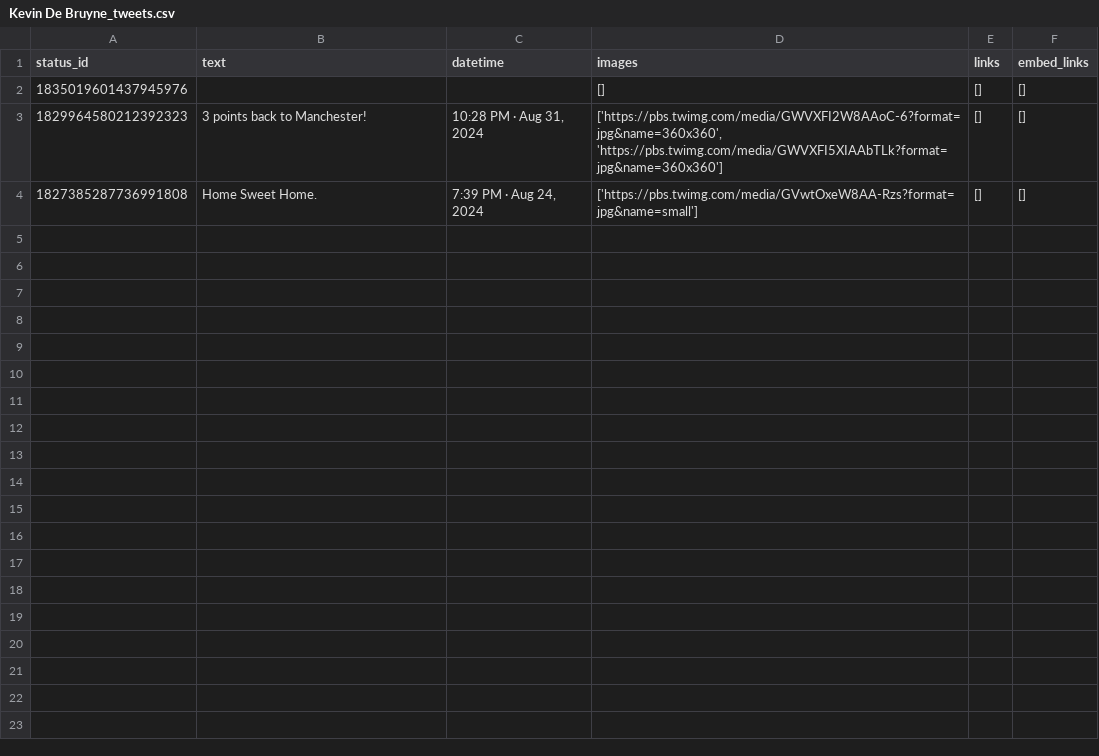
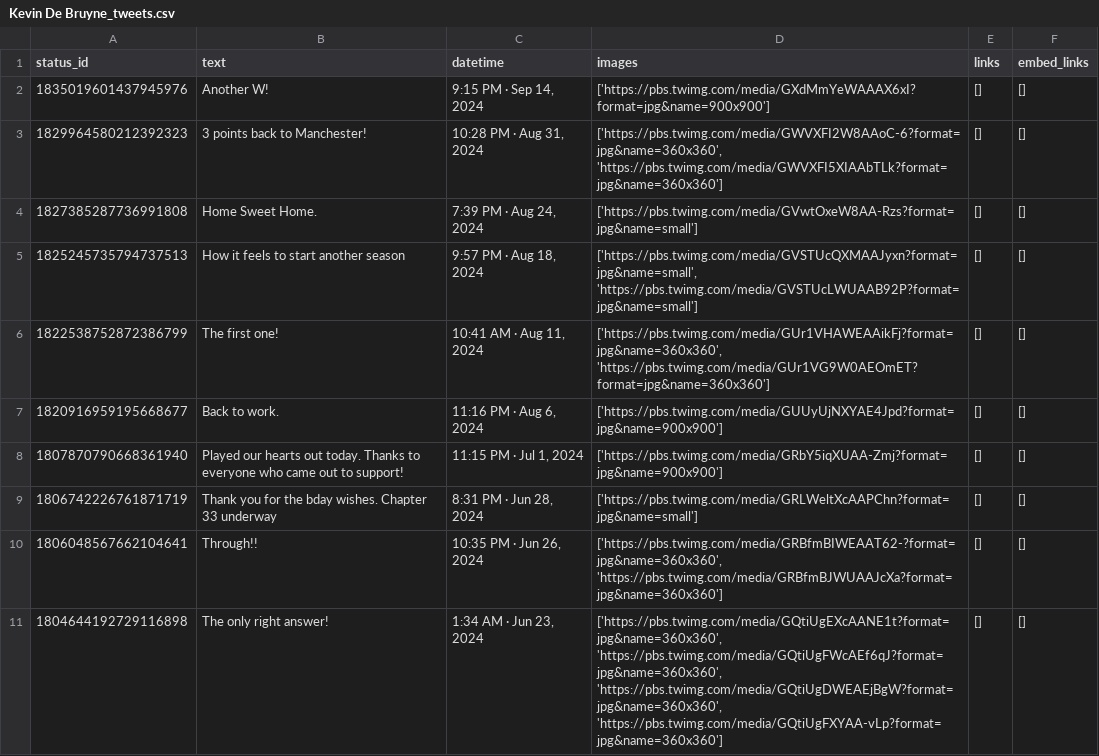
Before and after one commit to Ahmed17Said06/Social-Media-Scraper, a CSV file: archive/Kevin De Bruyne_tweets.csv, drawn as a sheet.

```diff
--- a/archive/Kevin De Bruyne_tweets.csv
+++ b/archive/Kevin De Bruyne_tweets.csv
@@ -1,4 +1,11 @@
 status_id,text,datetime,images,links,embed_links
-1835019601437945976,,,[],[],[]
+1835019601437945976,Another W!,"9:15 PM · Sep 14, 2024",['https://pbs.twimg.com/media/GXdMmYeWAAAX6xI?format=jpg&name=900x900'],[],[]
 1829964580212392323,3 points back to Manchester!,"10:28 PM · Aug 31, 2024","['https://pbs.twimg.com/media/GWVXFI2W8AAoC-6?format=jpg&name=360x360', 'https://pbs.twimg.com/media/GWVXFI5XIAAbTLk?format=jpg&name=360x360']",[],[]
 1827385287736991808,Home Sweet Home.,"7:39 PM · Aug 24, 2024",['https://pbs.twimg.com/media/GVwtOxeW8AA-Rzs?format=jpg&name=small'],[],[]
+1825245735794737513,How it feels to start another season,"9:57 PM · Aug 18, 2024","['https://pbs.twimg.com/media/GVSTUcQXMAAJyxn?format=jpg&name=small', 'https://pbs.twimg.com/media/GVSTUcLWUAAB92P?format=jpg&name=small']",[],[]
+1822538752872386799,The first one!,"10:41 AM · Aug 11, 2024","['https://pbs.twimg.com/media/GUr1VHAWEAAikFj?format=jpg&name=360x360', 'https://pbs.twimg.com/media/GUr1VG9W0AEOmET?format=jpg&name=360x360']",[],[]
+1820916959195668677,Back to work.,"11:16 PM · Aug 6, 2024",['https://pbs.twimg.com/media/GUUyUjNXYAE4Jpd?format=jpg&name=900x900'],[],[]
+1807870790668361940,Played our hearts out today. Thanks to everyone who came out to support!,"11:15 PM · Jul 1, 2024",['https://pbs.twimg.com/media/GRbY5iqXUAA-Zmj?format=jpg&name=900x900'],[],[]
+1806742226761871719,Thank you for the bday wishes. Chapter 33 underway,"8:31 PM · Jun 28, 2024",['https://pbs.twimg.com/media/GRLWeltXcAAPChn?format=jpg&name=small'],[],[]
+1806048567662104641,Through!!,"10:35 PM · Jun 26, 2024","['https://pbs.twimg.com/media/GRBfmBIWEAAT62-?format=jpg&name=360x360', 'https://pbs.twimg.com/media/GRBfmBJWUAAJcXa?format=jpg&name=360x360']",[],[]
+1804644192729116898,The only right answer!,"1:34 AM · Jun 23, 2024","['https://pbs.twimg.com/media/GQtiUgEXcAANE1t?format=jpg&name=360x360', 'https://pbs.twimg.com/media/GQtiUgFWcAEf6qJ?format=jpg&name=360x360', 'https://pbs.twimg.com/media/GQtiUgDWEAEjBgW?format=jpg&name=360x360', 'https://pbs.twimg.com/media/GQtiUgFXYAA-vLp?format=jpg&name=360x360']",[],[]
```
Also changed, not shown: archive/Cristiano Ronaldo_tweets.csv, archive/Kylian Mbappé_tweets.csv, 8 other files.
